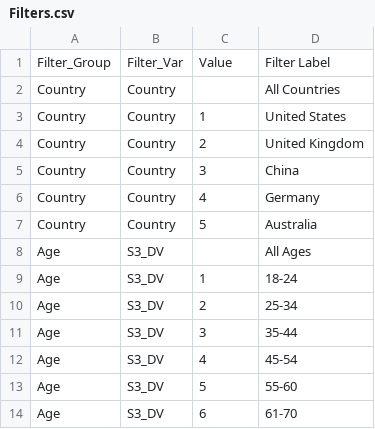
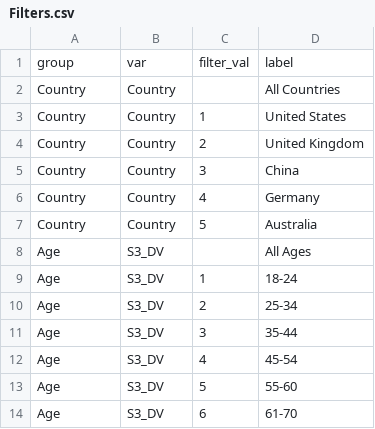
Before and after one commit to KingOfTheNerds32/segmentation_slicer, a CSV file: Filters.csv, drawn as a sheet; removed rows and columns are numbered as before the commit, all else as after; the diff names each change by its address in the sheet, - before the commit and + after, or states it on an @@ line.

Commit message:
Filter table will manage records. TODO: upload CSV to filter table

```diff
--- a/Filters.csv
+++ b/Filters.csv
-row 1: Filter_Group | Filter_Var | Value | Filter Label
+row 1: group | var | filter_val | label
```
Also changed, not shown: 11 other files.
